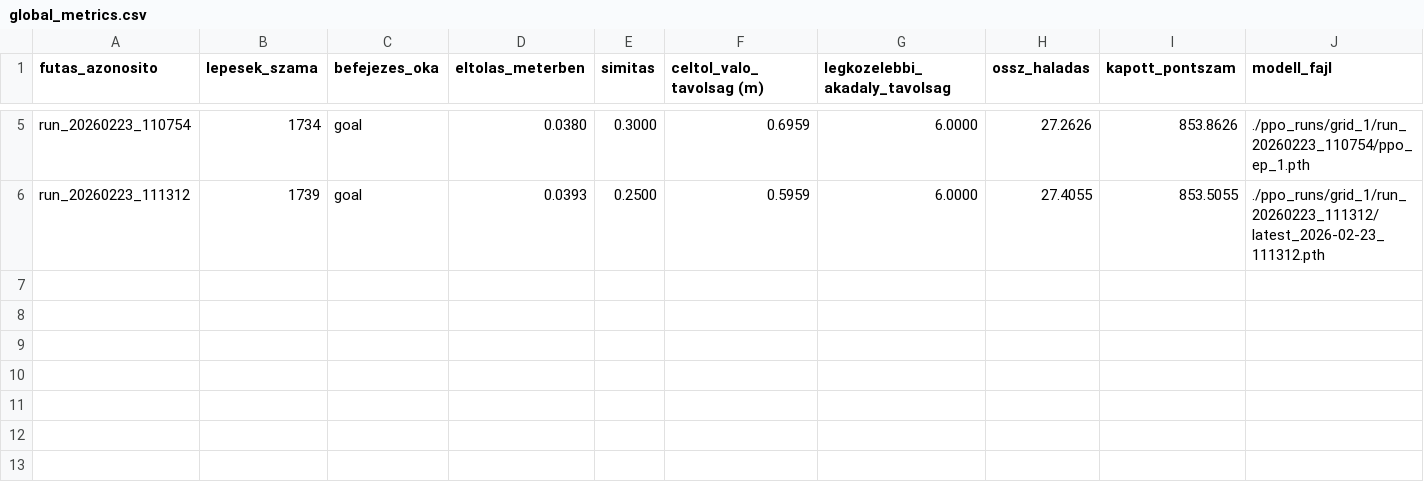
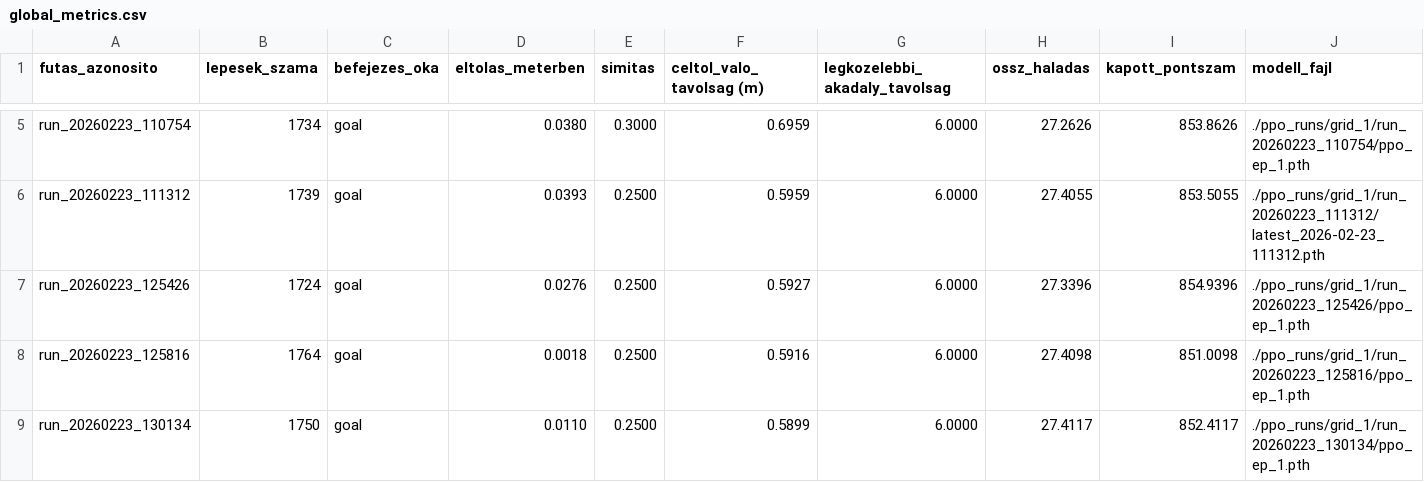
Before and after one commit to szabolcs-lab/diplomamunka_ws, a CSV file: ppo_runs/grid_1/global_metrics.csv, drawn as a sheet; only a part is shown, gaps mark what is left out.

```diff
--- a/ppo_runs/grid_1/global_metrics.csv
+++ b/ppo_runs/grid_1/global_metrics.csv
@@ -6 +6,4 @@ run_20260223_110754,1734,goal,0.0380,0.3000,0.6959,6.0000,27.2626,853.8626,./ppo
 run_20260223_111312,1739,goal,0.0393,0.2500,0.5959,6.0000,27.4055,853.5055,./ppo_runs/grid_1/run_20260223_111312/latest_2026-02-23_111312.pth
+run_20260223_125426,1724,goal,0.0276,0.2500,0.5927,6.0000,27.3396,854.9396,./ppo_runs/grid_1/run_20260223_125426/ppo_ep_1.pth
+run_20260223_125816,1764,goal,0.0018,0.2500,0.5916,6.0000,27.4098,851.0098,./ppo_runs/grid_1/run_20260223_125816/ppo_ep_1.pth
+run_20260223_130134,1750,goal,0.0110,0.2500,0.5899,6.0000,27.4117,852.4117,./ppo_runs/grid_1/run_20260223_130134/ppo_ep_1.pth
```
Also changed, not shown: ppo_runs/grid_2/global_metrics.csv, ppo_runs/grid_3/best_metrics.csv, 41 other files.
